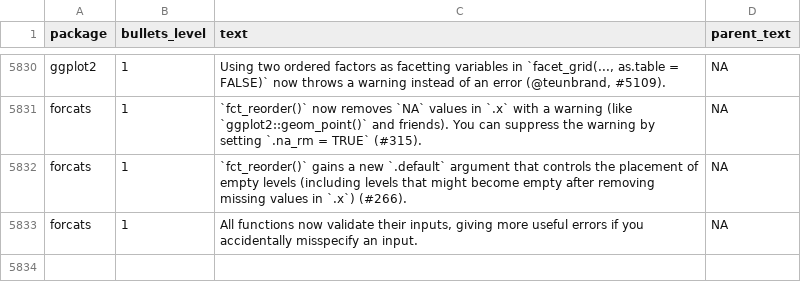
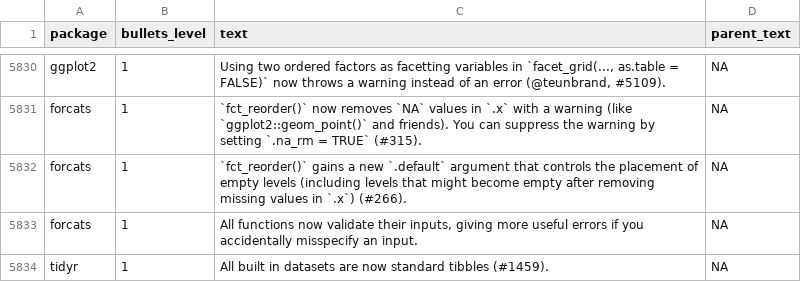
Before and after one commit to wurli/tidyverse-dev-bot, a CSV file: last_refresh_data.csv, drawn as a sheet; only a part is shown, gaps mark what is left out.

```diff
--- a/last_refresh_data.csv
+++ b/last_refresh_data.csv
@@ -6176 +6176,2 @@ forcats,1,`fct_reorder()` gains a new `.default` argument that controls the plac
 forcats,1,"All functions now validate their inputs, giving more useful errors if you accidentally misspecify an input.",NA
+tidyr,1,All built in datasets are now standard tibbles (#1459).,NA
```
Also changed, not shown: 3 other files.
